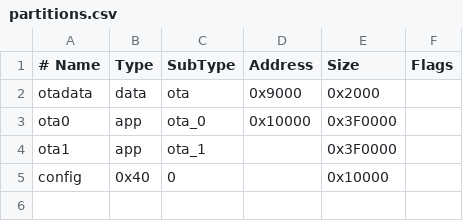
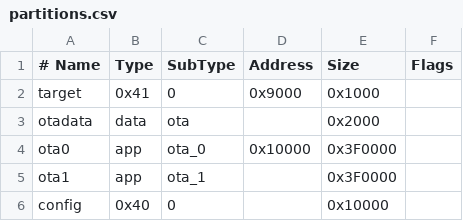
Before and after one commit to wetheredge/VerTX, a CSV file: vertx/partitions.csv, drawn as a sheet.

```diff
--- a/vertx/partitions.csv
+++ b/vertx/partitions.csv
@@ -1,3 +1,4 @@
 # Name,  Type, SubType, Address,     Size, Flags
-otadata, data, ota,      0x9000,   0x2000,
+target,  0x41, 0,        0x9000,   0x1000,
+otadata, data, ota,            ,   0x2000,
 ota0,    app,  ota_0,   0x10000, 0x3F0000,
```
Also changed, not shown: 10 other files.
